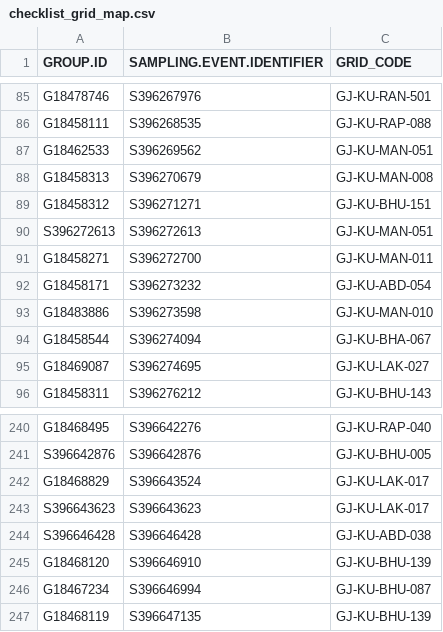
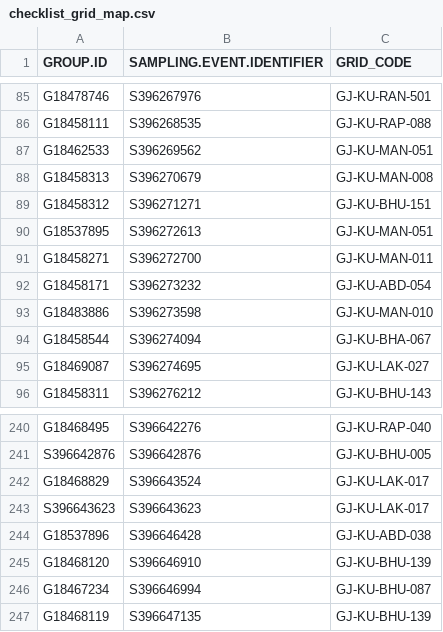
Before and after one commit to birdcountindia/pmc-dashboard, a CSV file: years/2026/nonprotocol/checklist_grid_map.csv, drawn as a sheet; only a part is shown, gaps mark what is left out.

```diff
--- a/years/2026/nonprotocol/checklist_grid_map.csv
+++ b/years/2026/nonprotocol/checklist_grid_map.csv
@@ -89,3 +89,3 @@ G18458313,S396270679,GJ-KU-MAN-008
 G18458312,S396271271,GJ-KU-BHU-151
-S396272613,S396272613,GJ-KU-MAN-051
+G18537895,S396272613,GJ-KU-MAN-051
 G18458271,S396272700,GJ-KU-MAN-011
@@ -243,3 +243,3 @@ G18468829,S396643524,GJ-KU-LAK-017
 S396643623,S396643623,GJ-KU-LAK-017
-S396646428,S396646428,GJ-KU-ABD-038
+G18537896,S396646428,GJ-KU-ABD-038
 G18468120,S396646910,GJ-KU-BHU-139
```
Also changed, not shown: years/2026/checklist_grid_map.csv, 30 other files.
